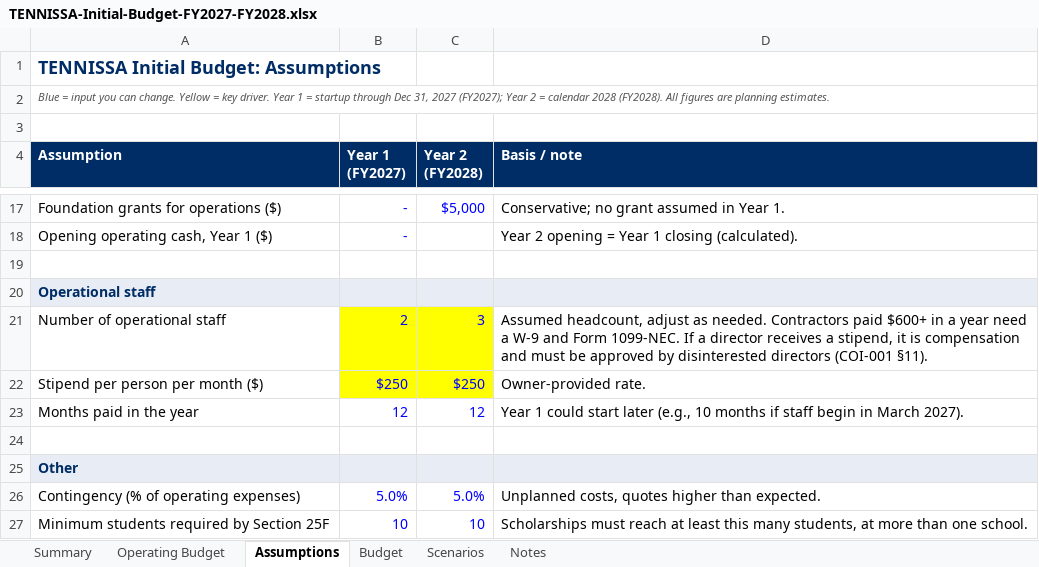
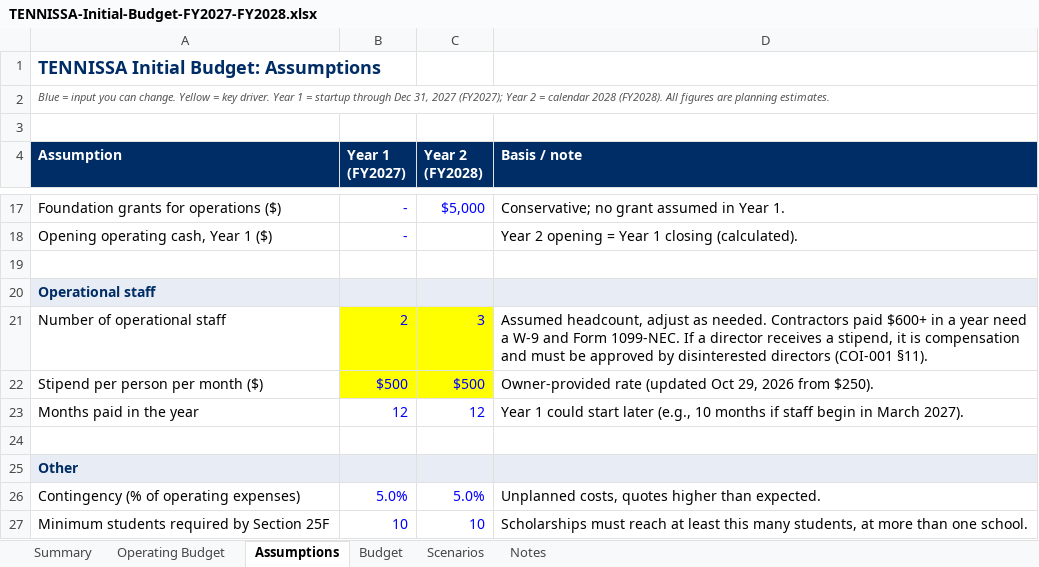
Before and after one commit to tennissa-docs/startup, an Excel workbook: TENNISSA-Initial-Budget-FY2027-FY2028.xlsx, sheet Assumptions, drawn as a sheet; only a part is shown, gaps mark what is left out; values as stored, in another font and other column widths than the file's, no borders; the diff names each change by its address in the sheet, - before the commit and + after, or states it on an @@ line.

```diff
--- a/TENNISSA-Initial-Budget-FY2027-FY2028.xlsx (sheet Assumptions)
+++ b/TENNISSA-Initial-Budget-FY2027-FY2028.xlsx (sheet Assumptions)
-B22 (Year 1 (FY2027)): $250
+B22 (Year 1 (FY2027)): $500
-C22 (Year 2 (FY2028)): $250
+C22 (Year 2 (FY2028)): $500
-D22 (Basis / note): Owner-provided rate.
+D22 (Basis / note): Owner-provided rate (updated Oct 29, 2026 from $250).
```
Also changed, not shown: sheet Budget, sheet Operating Budget, sheet Scenarios, sheet Summary, 1 other file.
